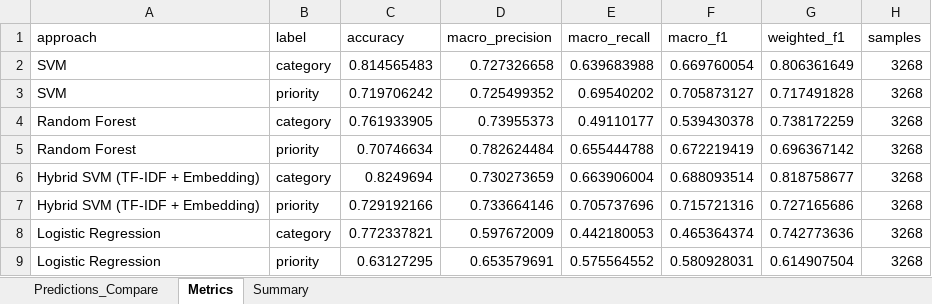
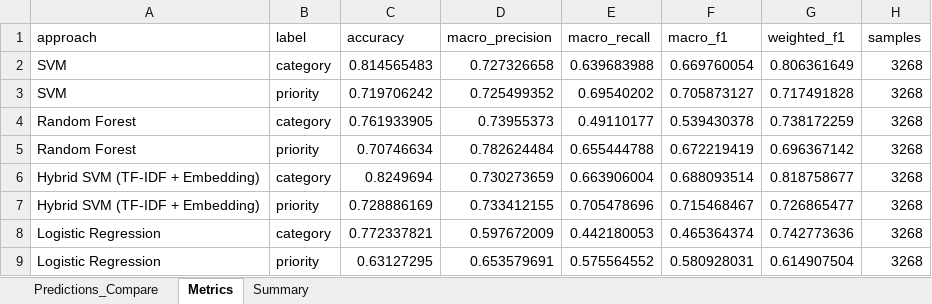
Before and after one commit to mahathirmuh/it-helpdesk-ticket-classifier, an Excel workbook: results/cobacek_filtered_compare.xlsx, sheet Metrics, drawn as a sheet; values as stored, in another font and other column widths than the file's, no borders; removed rows and columns are numbered as before the commit, all else as after; the diff names each change by its address in the sheet, - before the commit and + after, or states it on an @@ line.

```diff
--- a/results/cobacek_filtered_compare.xlsx (sheet Metrics)
+++ b/results/cobacek_filtered_compare.xlsx (sheet Metrics)
-row 7: Hybrid SVM (TF-IDF + Embedding) | priority | 0.729192166 | 0.733664146 | 0.705737696 | 0.715721316 | 0.727165686 | 3268
+row 7: Hybrid SVM (TF-IDF + Embedding) | priority | 0.728886169 | 0.733412155 | 0.705478696 | 0.715468467 | 0.726865477 | 3268
```
Also changed, not shown: sheet Predictions_Compare, sheet Summary, 8 other files.
